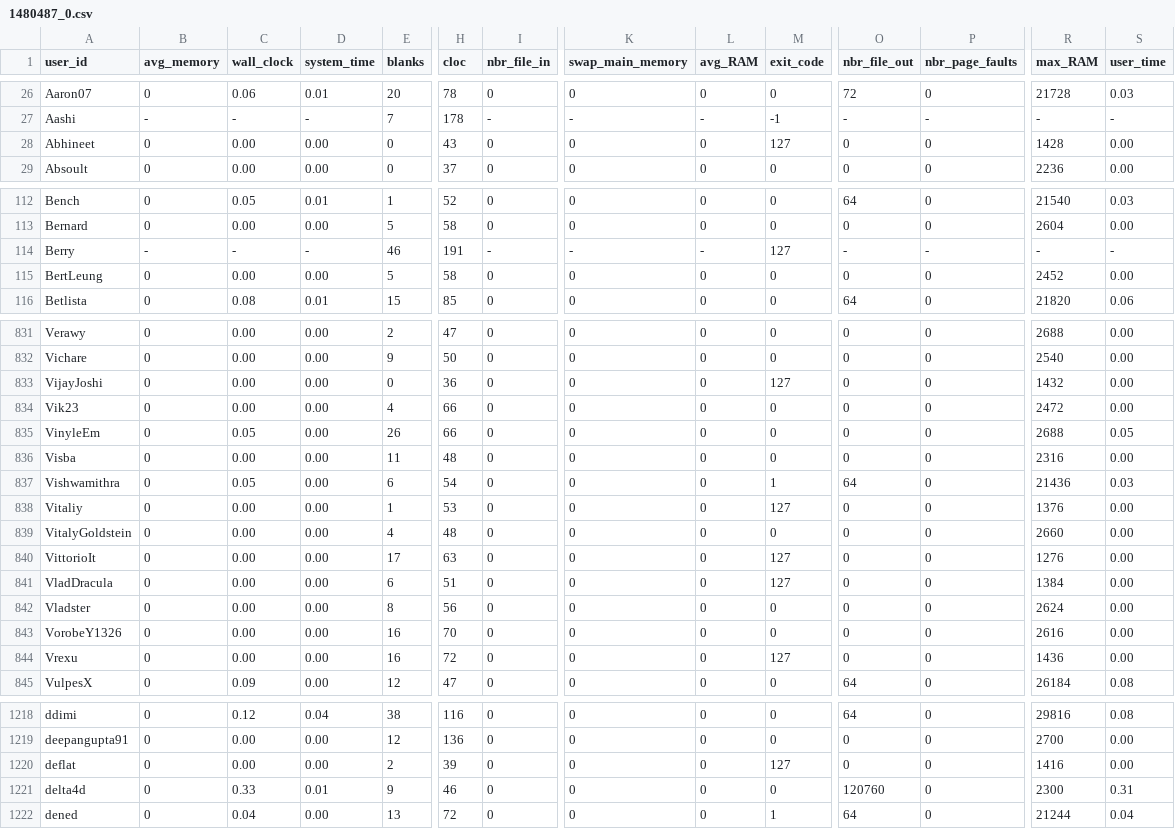
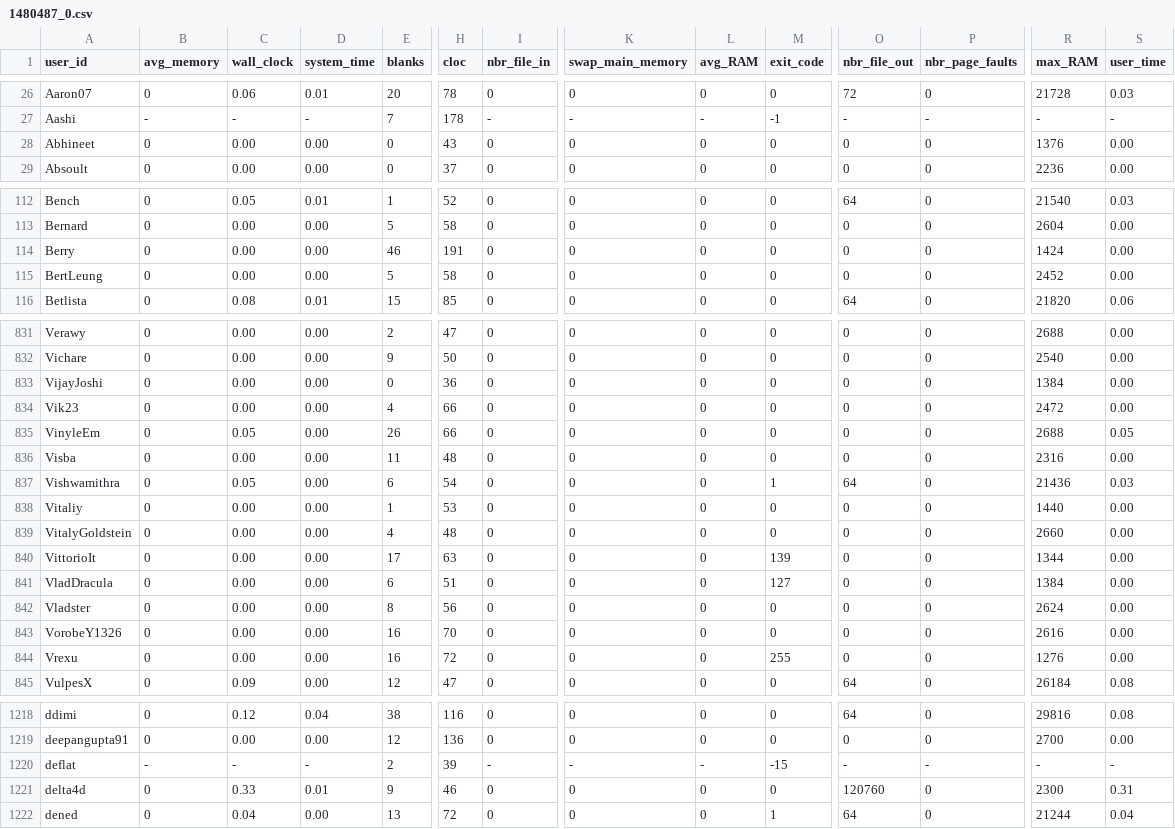
Before and after one commit to emmawestman/GCJ-backup, a CSV file: 1480487_0.csv, drawn as a sheet; only a part is shown, gaps mark what is left out; the diff covers the shown part only; the diff names each change by its address in the sheet, - before the commit and + after, or states it on an @@ line.

```diff
--- a/1480487_0.csv
+++ b/1480487_0.csv
-M28 (exit_code): 127
+M28 (exit_code): 0
-R28 (max_RAM): 1428
+R28 (max_RAM): 1376
-B114 (avg_memory): -
+B114 (avg_memory): 0
-C114 (wall_clock): -
+C114 (wall_clock): 0.00
-D114 (system_time): -
+D114 (system_time): 0.00
-I114 (nbr_file_in): -
+I114 (nbr_file_in): 0
-K114 (swap_main_memory): -
+K114 (swap_main_memory): 0
-L114 (avg_RAM): -
+L114 (avg_RAM): 0
-M114 (exit_code): 127
+M114 (exit_code): 0
-O114 (nbr_file_out): -
+O114 (nbr_file_out): 0
-P114 (nbr_page_faults): -
+P114 (nbr_page_faults): 0
-R114 (max_RAM): -
+R114 (max_RAM): 1424
-S114 (user_time): -
+S114 (user_time): 0.00
-M833 (exit_code): 127
+M833 (exit_code): 0
-R833 (max_RAM): 1432
+R833 (max_RAM): 1384
-M838 (exit_code): 127
+M838 (exit_code): 0
-R838 (max_RAM): 1376
+R838 (max_RAM): 1440
-M840 (exit_code): 127
+M840 (exit_code): 139
-R840 (max_RAM): 1276
+R840 (max_RAM): 1344
-M844 (exit_code): 127
+M844 (exit_code): 255
-R844 (max_RAM): 1436
+R844 (max_RAM): 1276
-B1220 (avg_memory): 0
+B1220 (avg_memory): -
-C1220 (wall_clock): 0.00
+C1220 (wall_clock): -
-D1220 (system_time): 0.00
+D1220 (system_time): -
-I1220 (nbr_file_in): 0
+I1220 (nbr_file_in): -
-K1220 (swap_main_memory): 0
+K1220 (swap_main_memory): -
-L1220 (avg_RAM): 0
+L1220 (avg_RAM): -
-M1220 (exit_code): 127
+M1220 (exit_code): -15
-O1220 (nbr_file_out): 0
+O1220 (nbr_file_out): -
-P1220 (nbr_page_faults): 0
+P1220 (nbr_page_faults): -
-R1220 (max_RAM): 1416
+R1220 (max_RAM): -
-S1220 (user_time): 0.00
+S1220 (user_time): -
```
Also changed, not shown: 152 edited cells elsewhere in this file, 1483485_0.csv, 1483488_1.csv, 21 other files.
